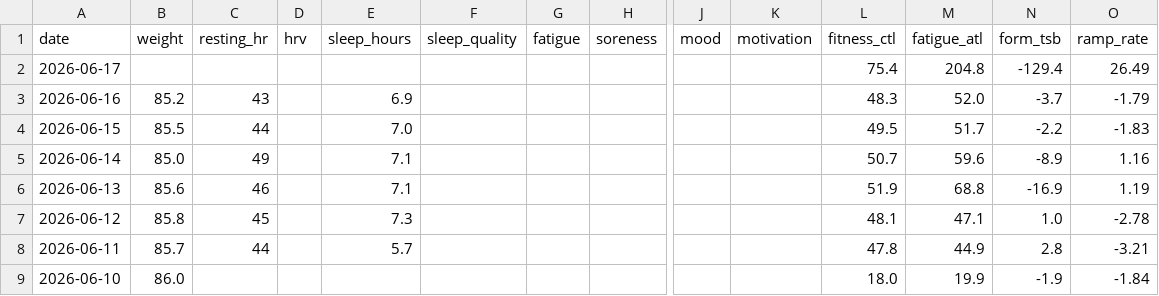
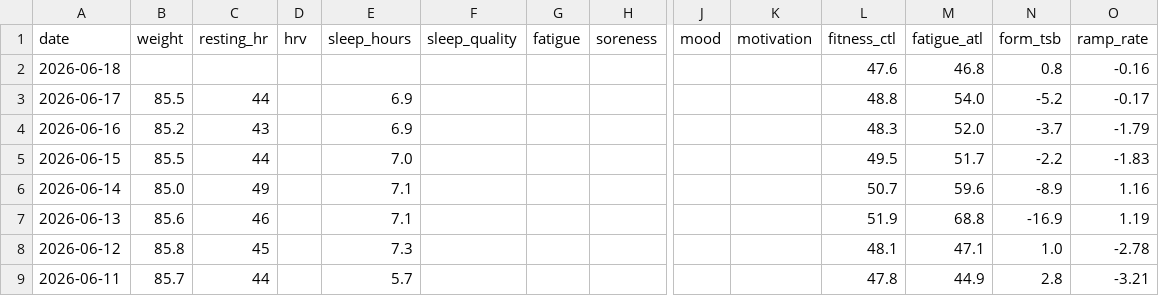
Before and after one commit to basch1117/trainingdata, a CSV file: wellness_full.csv, drawn as a sheet; only a part is shown, gaps mark what is left out; the shorter side is filled out with more unchanged rows; addresses are those after the commit; rows hold the shown columns only; the diff names each change by its address in the sheet, - before the commit and + after, or states it on an @@ line.

Commit message:
Update training data 2026-06-18

```diff
--- a/wellness_full.csv
+++ b/wellness_full.csv
+row 2: 2026-06-18 |  |  |  |  |  |  |  |  |  | 47.6 | 46.8 | 0.8 | -0.16
-B3 (weight): (empty)
+B3 (weight): 85.5
-C3 (resting_hr): (empty)
+C3 (resting_hr): 44
-E3 (sleep_hours): (empty)
+E3 (sleep_hours): 6.9
-L3 (fitness_ctl): 75.4
+L3 (fitness_ctl): 48.8
-M3 (fatigue_atl): 204.8
+M3 (fatigue_atl): 54.0
-N3 (form_tsb): -129.4
+N3 (form_tsb): -5.2
-O3 (ramp_rate): 26.49
+O3 (ramp_rate): -0.17
```
Also changed, not shown: activities_12weeks.csv, activities_full.csv, 3 other files.
